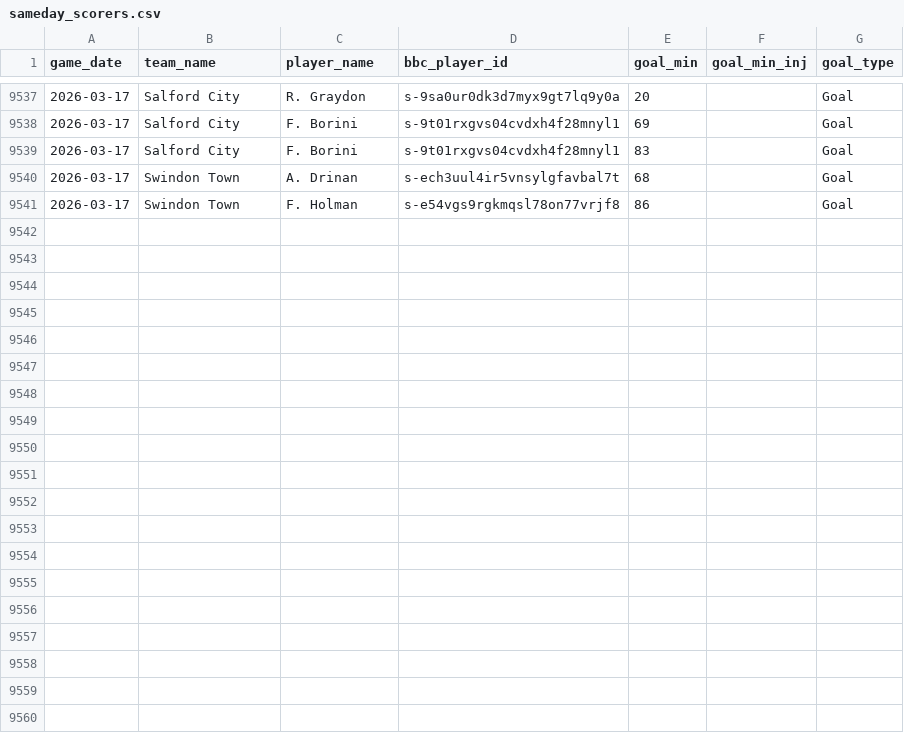
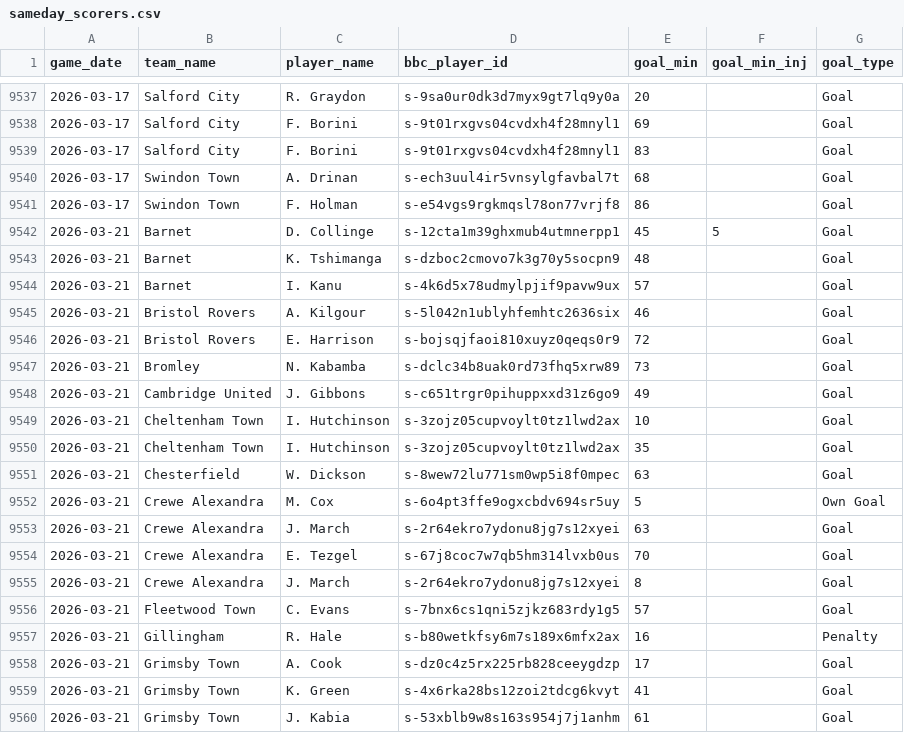
Before and after one commit to petebrown/data-updater-v2, a CSV file: data/sameday_scorers.csv, drawn as a sheet; only a part is shown, gaps mark what is left out; the diff covers the shown part only.

```diff
--- a/data/sameday_scorers.csv
+++ b/data/sameday_scorers.csv
@@ -9541 +9541,20 @@ game_date,team_name,player_name,bbc_player_id,goal_min,goal_min_inj,goal_type
 2026-03-17,Swindon Town,F. Holman,s-e54vgs9rgkmqsl78on77vrjf8,86,,Goal
+2026-03-21,Barnet,D. Collinge,s-12cta1m39ghxmub4utmnerpp1,45,5,Goal
+2026-03-21,Barnet,K. Tshimanga,s-dzboc2cmovo7k3g70y5socpn9,48,,Goal
+2026-03-21,Barnet,I. Kanu,s-4k6d5x78udmylpjif9pavw9ux,57,,Goal
+2026-03-21,Bristol Rovers,A. Kilgour,s-5l042n1ublyhfemhtc2636six,46,,Goal
+2026-03-21,Bristol Rovers,E. Harrison,s-bojsqjfaoi810xuyz0qeqs0r9,72,,Goal
+2026-03-21,Bromley,N. Kabamba,s-dclc34b8uak0rd73fhq5xrw89,73,,Goal
+2026-03-21,Cambridge United,J. Gibbons,s-c651trgr0pihuppxxd31z6go9,49,,Goal
+2026-03-21,Cheltenham Town,I. Hutchinson,s-3zojz05cupvoylt0tz1lwd2ax,10,,Goal
+2026-03-21,Cheltenham Town,I. Hutchinson,s-3zojz05cupvoylt0tz1lwd2ax,35,,Goal
+2026-03-21,Chesterfield,W. Dickson,s-8wew72lu771sm0wp5i8f0mpec,63,,Goal
+2026-03-21,Crewe Alexandra,M. Cox,s-6o4pt3ffe9ogxcbdv694sr5uy,5,,Own Goal
+2026-03-21,Crewe Alexandra,J. March,s-2r64ekro7ydonu8jg7s12xyei,63,,Goal
+2026-03-21,Crewe Alexandra,E. Tezgel,s-67j8coc7w7qb5hm314lvxb0us,70,,Goal
+2026-03-21,Crewe Alexandra,J. March,s-2r64ekro7ydonu8jg7s12xyei,8,,Goal
+2026-03-21,Fleetwood Town,C. Evans,s-7bnx6cs1qni5zjkz683rdy1g5,57,,Goal
+2026-03-21,Gillingham,R. Hale,s-b80wetkfsy6m7s189x6mfx2ax,16,,Penalty
+2026-03-21,Grimsby Town,A. Cook,s-dz0c4z5rx225rb828ceeygdzp,17,,Goal
+2026-03-21,Grimsby Town,K. Green,s-4x6rka28bs12zoi2tdcg6kvyt,41,,Goal
+2026-03-21,Grimsby Town,J. Kabia,s-53xblb9w8s163s954j7j1anhm,61,,Goal
```
Also changed, not shown: 13 added rows elsewhere in this file, data-r/sub_mins.csv, data-r/subs.csv, 23 other files.
